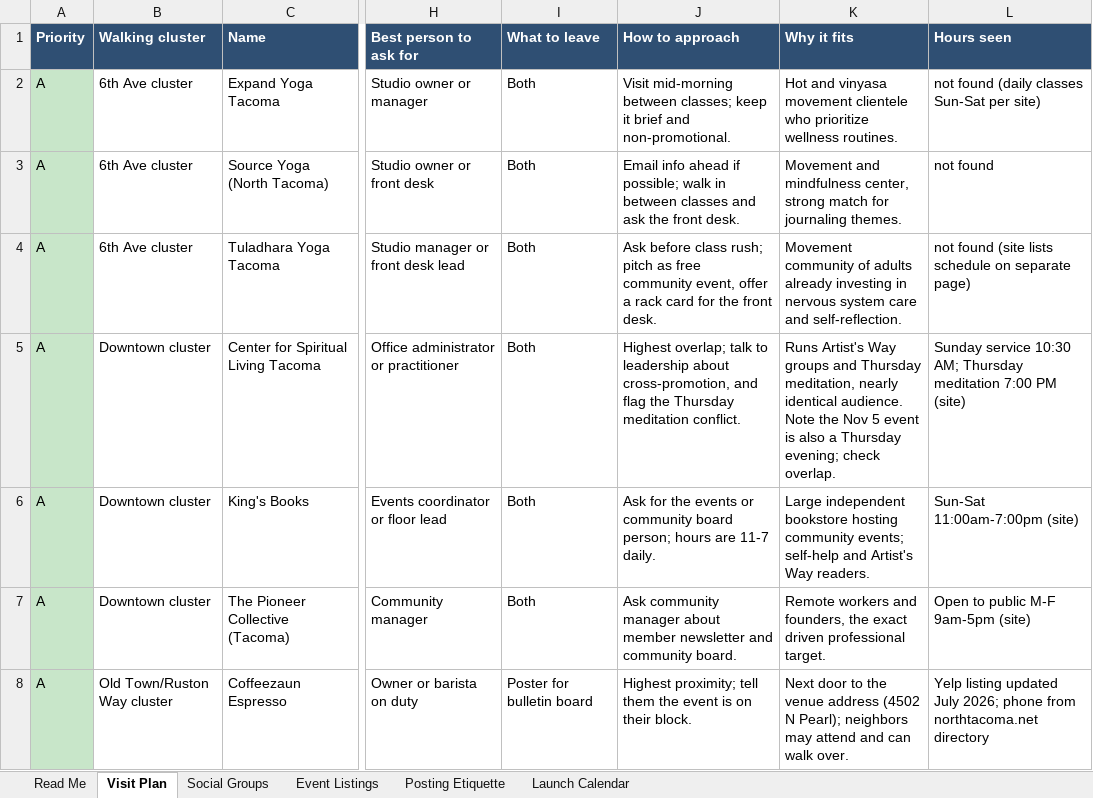
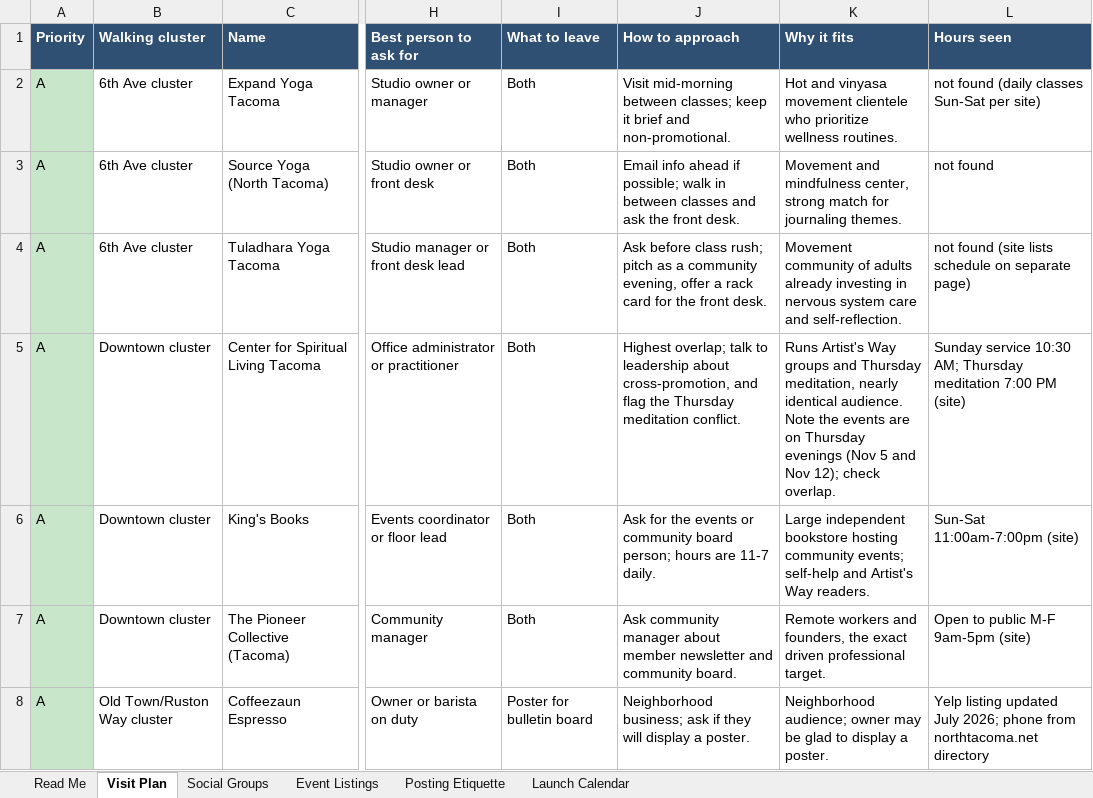
Before and after one commit to ascendllc/ascend-website, an Excel workbook: public/downloads/sdi/SDI_Outreach_Workbook.xlsx, sheet Visit Plan, drawn as a sheet; only a part is shown, gaps mark what is left out; values as stored, in another font and other column widths than the file's, no borders; the diff covers the shown part only; the diff names each change by its address in the sheet, - before the commit and + after, or states it on an @@ line.

```diff
--- a/public/downloads/sdi/SDI_Outreach_Workbook.xlsx (sheet Visit Plan)
+++ b/public/downloads/sdi/SDI_Outreach_Workbook.xlsx (sheet Visit Plan)
-J4 (How to approach): …pitch as free community event, offer a…
+J4 (How to approach): …pitch as a community evening, offer a…
-K5 (Why it fits): …Note the Nov 5 event is also a Thursday evening; check overlap.
+K5 (Why it fits): …Note the events are on Thursday evenings (Nov 5 and Nov 12); check overlap.
-J8 (How to approach): Highest proximity; tell them the event is on their block.
+J8 (How to approach): Neighborhood business; ask if they will display a poster.
-K8 (Why it fits): Next door to the venue address (4502 N Pearl); neighbors may attend and can walk over.
+K8 (Why it fits): Neighborhood audience; owner may be glad to display a poster.
```
Also changed, not shown: 6 edited cells elsewhere in this sheet, sheet Launch Calendar, sheet Event Listings, sheet Read Me, sheet Social Groups, sheet Posting Etiquette, 45 other files.
